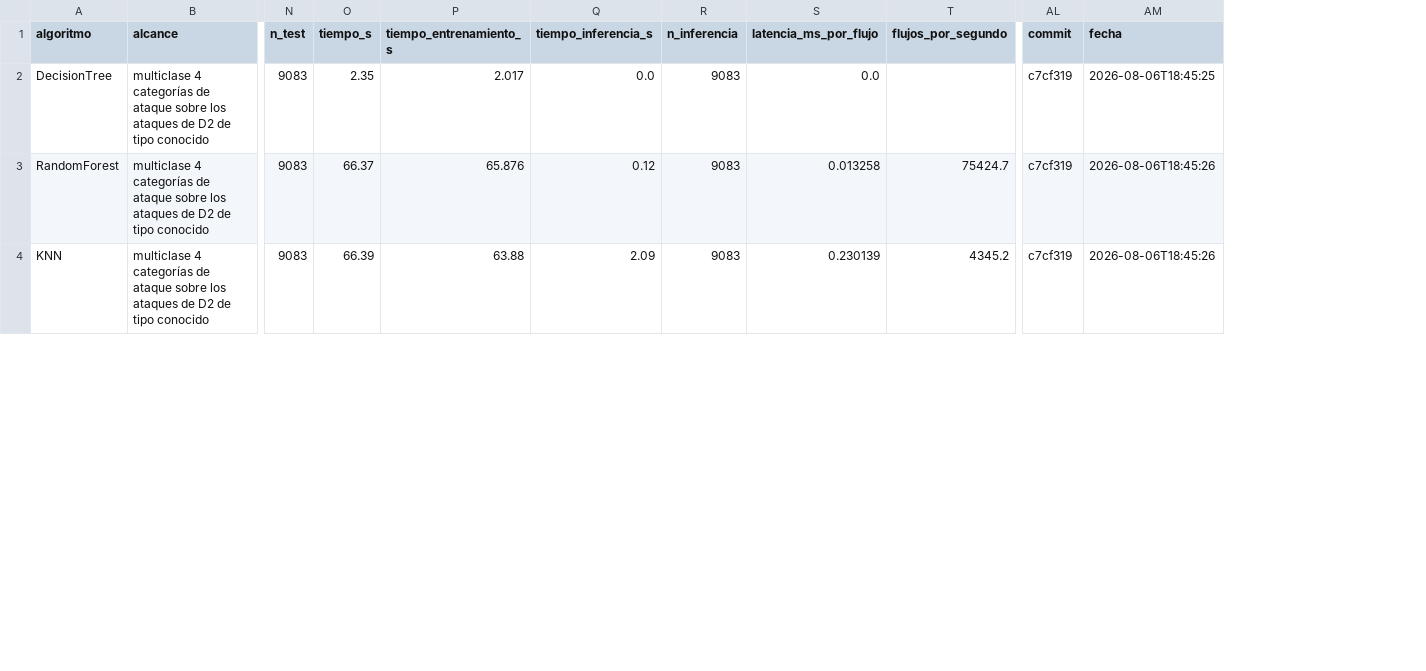
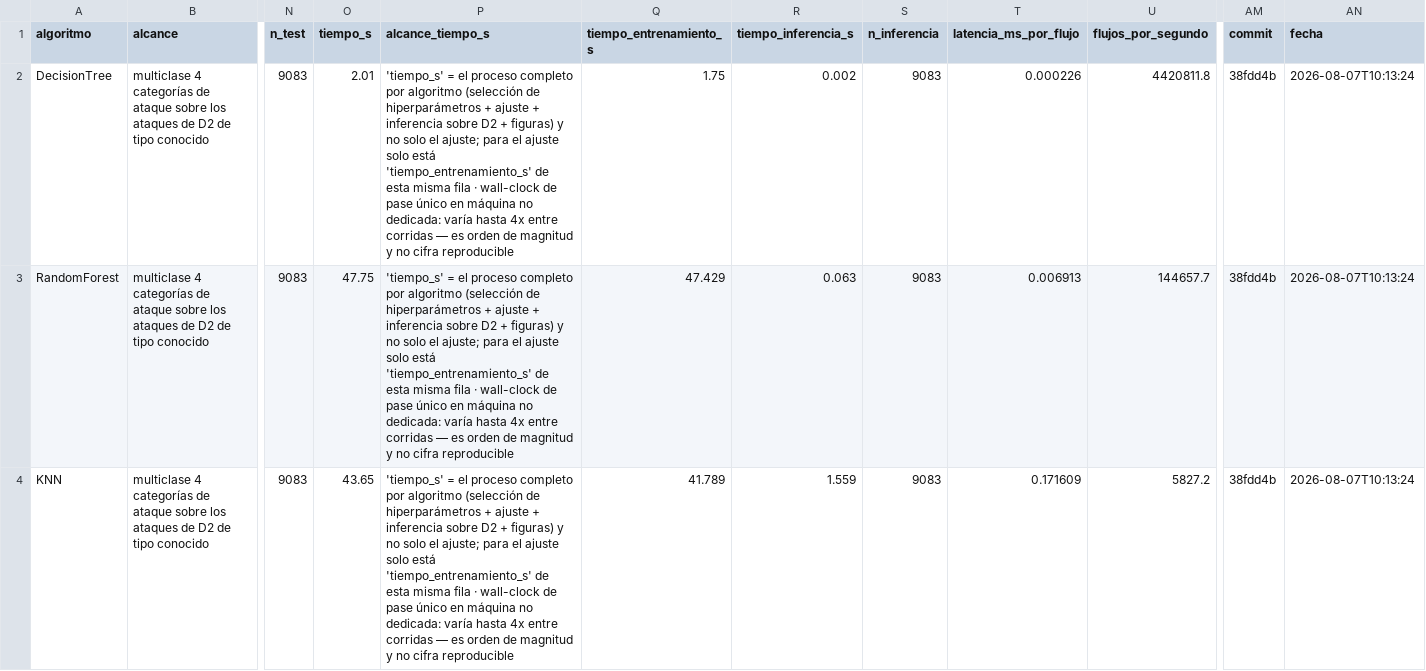
Before and after one commit to frnlopez/FinalCareerProject, a CSV file: Resultados/metricas_firmas.csv, drawn as a sheet; only a part is shown, gaps mark what is left out; addresses are those after the commit; the diff covers the shown part only; the diff names each change by its address in the sheet, - before the commit and + after, or states it on an @@ line.

```diff
--- a/Resultados/metricas_firmas.csv
+++ b/Resultados/metricas_firmas.csv
+column P (alcance_tiempo_s), rows 2-4: all 'tiempo_s' = el proceso completo por algoritmo (selección de hiperparámetros + ajuste + inferencia sobre D2 + figuras) y no solo el ajuste; para el ajuste solo está 'tiempo_entrenamiento_s' de esta misma fila · wall-clock de pase único en máquina no dedicada: varía hasta 4x entre corridas — es orden de magnitud y no cifra reproducible
-O2 (tiempo_s): 2.35
+O2 (tiempo_s): 2.01
-Q2 (tiempo_entrenamiento_s): 2.017
+Q2 (tiempo_entrenamiento_s): 1.75
-R2 (tiempo_inferencia_s): 0.0
+R2 (tiempo_inferencia_s): 0.002
-T2 (latencia_ms_por_flujo): 0.0
+T2 (latencia_ms_por_flujo): 0.000226
-U2 (flujos_por_segundo): (empty)
+U2 (flujos_por_segundo): 4420811.8
-AM2:AM4 (commit): c7cf319
+AM2:AM4 (commit): 38fdd4b
-AN2 (fecha): 2026-08-06T18:45:25
+AN2 (fecha): 2026-08-07T10:13:24
-O3 (tiempo_s): 66.37
+O3 (tiempo_s): 47.75
-Q3 (tiempo_entrenamiento_s): 65.876
+Q3 (tiempo_entrenamiento_s): 47.429
-R3 (tiempo_inferencia_s): 0.12
+R3 (tiempo_inferencia_s): 0.063
-T3 (latencia_ms_por_flujo): 0.013258
+T3 (latencia_ms_por_flujo): 0.006913
-U3 (flujos_por_segundo): 75424.7
+U3 (flujos_por_segundo): 144657.7
-AN3:AN4 (fecha): 2026-08-06T18:45:26
+AN3:AN4 (fecha): 2026-08-07T10:13:24
-O4 (tiempo_s): 66.39
+O4 (tiempo_s): 43.65
-Q4 (tiempo_entrenamiento_s): 63.88
+Q4 (tiempo_entrenamiento_s): 41.789
-R4 (tiempo_inferencia_s): 2.09
+R4 (tiempo_inferencia_s): 1.559
-T4 (latencia_ms_por_flujo): 0.230139
+T4 (latencia_ms_por_flujo): 0.171609
-U4 (flujos_por_segundo): 4345.2
+U4 (flujos_por_segundo): 5827.2
```
Also changed, not shown: 35 edited cells elsewhere in this file, Resultados/metricas_anomalias.csv, Resultados/metricas_balanceo.csv, 5 other files.
